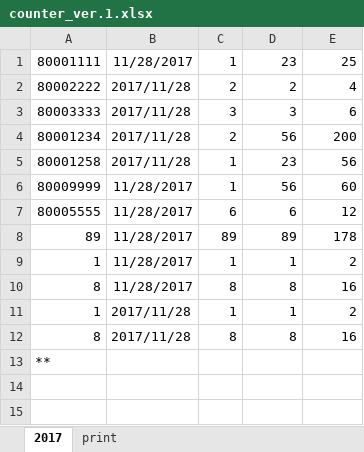
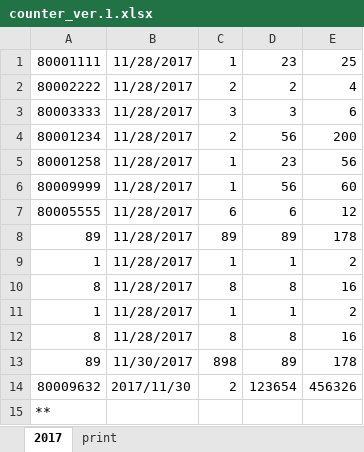
Before and after one commit to Mytsa/Mytsa, an Excel workbook: counter_ver.1.xlsx, sheet 2017, drawn as a sheet; values as stored, in another font and other column widths than the file's, no borders; the diff names each change by its address in the sheet, - before the commit and + after, or states it on an @@ line.

```diff
--- a/counter_ver.1.xlsx (sheet 2017)
+++ b/counter_ver.1.xlsx (sheet 2017)
-B2:B5: 2017/11/28
+B2:B5: 11/28/2017
-B11:B12: 2017/11/28
+B11:B12: 11/28/2017
+row 13: 89 | 11/30/2017 | 898 | 89 | 178
+row 14: 80009632 | 2017/11/30 | 2 | 123654 | 456326
```
Also changed, not shown: 7 other files.
